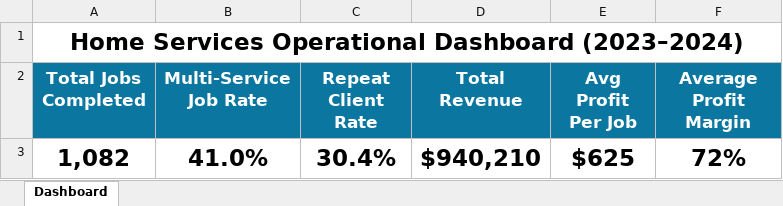
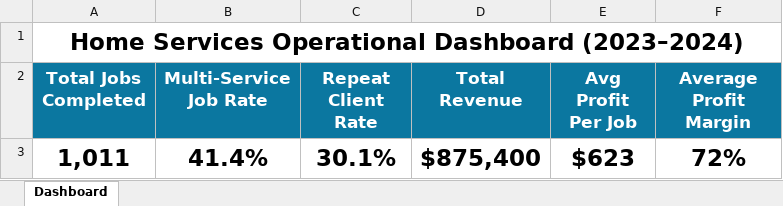
Before and after one commit to jamesgiff5/Home_Services_Operational_Dashboard, an Excel workbook: home_services_project.xlsx, sheet Dashboard, drawn as a sheet; values as stored, in another font and other column widths than the file's, no borders; charts and pictures not drawn; removed rows and columns are numbered as before the commit, all else as after; the diff names each change by its address in the sheet, - before the commit and + after, or states it on an @@ line.

Commit message:
updated dashboard

```diff
--- a/home_services_project.xlsx (sheet Dashboard)
+++ b/home_services_project.xlsx (sheet Dashboard)
-row 3: 1,082 | 41.0% | 30.4% | $940,210 | $625 | 72%
+row 3: 1,011 | 41.4% | 30.1% | $875,400 | $623 | 72%
```
Also changed, not shown: charts or pictures.
